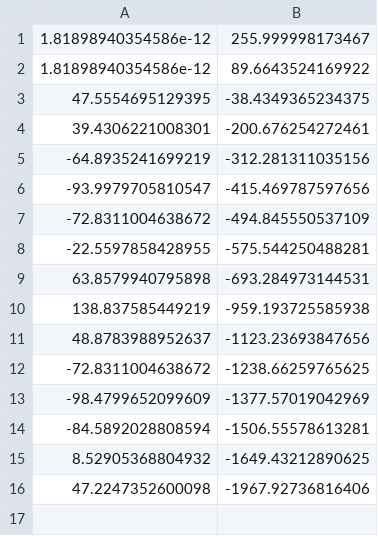
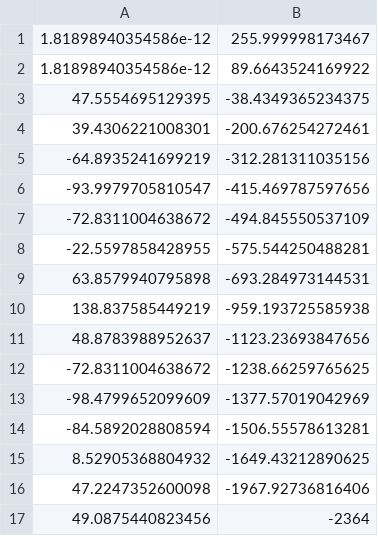
Before and after one commit to titouan-pellerin/architects-opinion-orsay, a CSV file: public/assets/positions/curve.csv, drawn as a sheet.

Commit message:
wip curve

```diff
--- a/public/assets/positions/curve.csv
+++ b/public/assets/positions/curve.csv
@@ -16 +16,2 @@
 47.2247352600098,-1967.92736816406
+49.0875440823456,-2364
```
Also changed, not shown: 11 other files.
